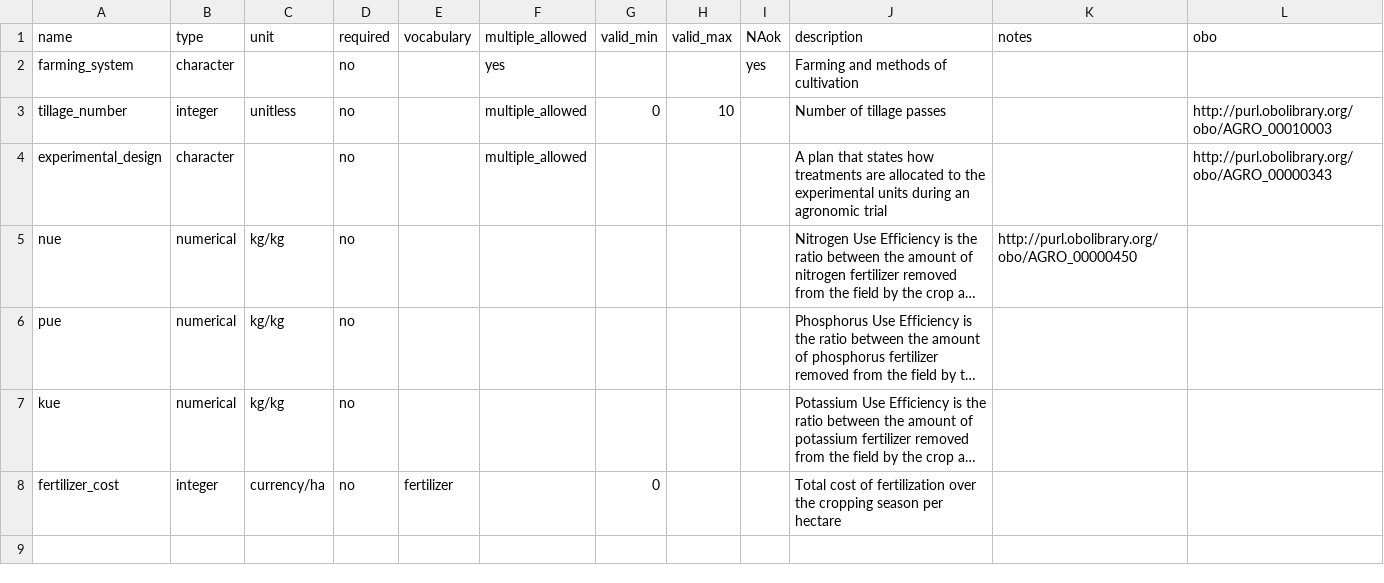
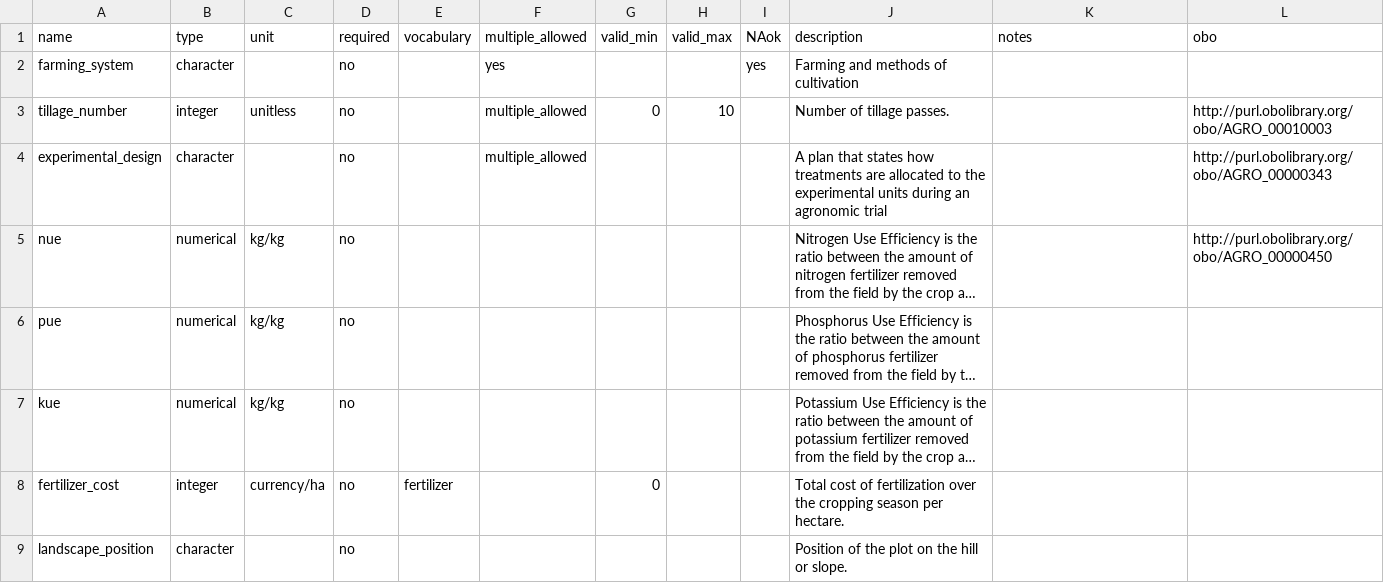
Before and after one commit to EiA2030/eia-carob, a CSV file: terms/variables/variables_crop.csv, drawn as a sheet; long unchanged cells end in …; the diff names each change by its address in the sheet, - before the commit and + after, or states it on an @@ line.

Commit message:
add aIsZXXUzEPkOWX3H4L9WA5Ud (Fertilizer Ethiopia MELIA data)

```diff
--- a/terms/variables/variables_crop.csv
+++ b/terms/variables/variables_crop.csv
-J3 (description): Number of tillage passes
+J3 (description): Number of tillage passes.
-K5 (notes): http://purl.obolibrary.org/obo/AGRO_00000450
+K5 (notes): (empty)
-L5 (obo): (empty)
+L5 (obo): http://purl.obolibrary.org/obo/AGRO_00000450
-J8 (description): …season per hectare
+J8 (description): …season per hectare.
+row 9: landscape_position | character |  | no |  |  |  |  |  | Position of the plot on the hill or slope.
```
Also changed, not shown: 2 other files.
